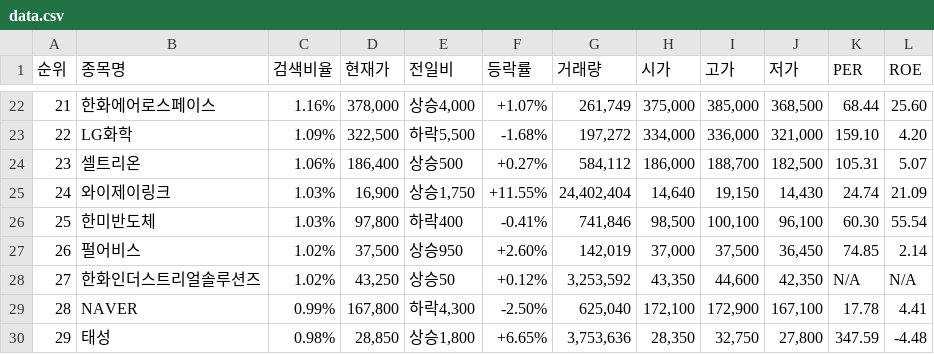
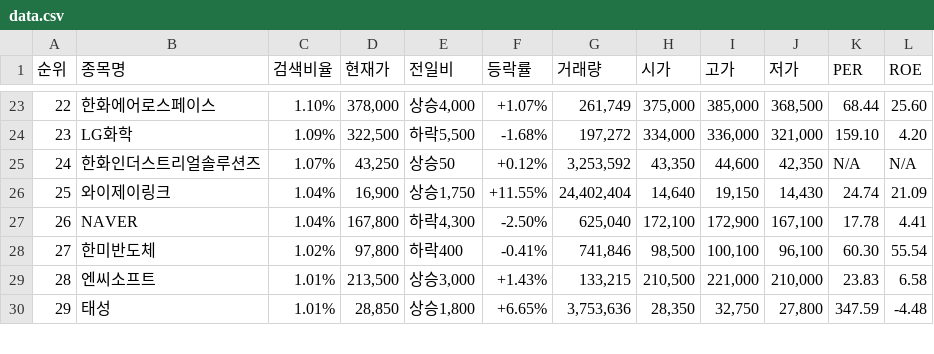
Before and after one commit to onulee/gitnews, a CSV file: data.csv, drawn as a sheet; only a part is shown, gaps mark what is left out; the diff covers the shown part only.

```diff
--- a/data.csv
+++ b/data.csv
@@ -22,9 +23,8 @@
-21,한화에어로스페이스,1.16%,"378,000","상승4,000",+1.07%,"261,749","375,000","385,000","368,500",68.44,25.60
-22,LG화학,1.09%,"322,500","하락5,500",-1.68%,"197,272","334,000","336,000","321,000",159.10,4.20
-23,셀트리온,1.06%,"186,400",상승500,+0.27%,"584,112","186,000","188,700","182,500",105.31,5.07
-24,와이제이링크,1.03%,"16,900","상승1,750",+11.55%,"24,402,404","14,640","19,150","14,430",24.74,21.09
-25,한미반도체,1.03%,"97,800",하락400,-0.41%,"741,846","98,500","100,100","96,100",60.30,55.54
-26,펄어비스,1.02%,"37,500",상승950,+2.60%,"142,019","37,000","37,500","36,450",74.85,2.14
-27,한화인더스트리얼솔루션즈,1.02%,"43,250",상승50,+0.12%,"3,253,592","43,350","44,600","42,350",N/A,N/A
-28,NAVER,0.99%,"167,800","하락4,300",-2.50%,"625,040","172,100","172,900","167,100",17.78,4.41
-29,태성,0.98%,"28,850","상승1,800",+6.65%,"3,753,636","28,350","32,750","27,800",347.59,-4.48
+22,한화에어로스페이스,1.10%,"378,000","상승4,000",+1.07%,"261,749","375,000","385,000","368,500",68.44,25.60
+23,LG화학,1.09%,"322,500","하락5,500",-1.68%,"197,272","334,000","336,000","321,000",159.10,4.20
+24,한화인더스트리얼솔루션즈,1.07%,"43,250",상승50,+0.12%,"3,253,592","43,350","44,600","42,350",N/A,N/A
+25,와이제이링크,1.04%,"16,900","상승1,750",+11.55%,"24,402,404","14,640","19,150","14,430",24.74,21.09
+26,NAVER,1.04%,"167,800","하락4,300",-2.50%,"625,040","172,100","172,900","167,100",17.78,4.41
+27,한미반도체,1.02%,"97,800",하락400,-0.41%,"741,846","98,500","100,100","96,100",60.30,55.54
+28,엔씨소프트,1.01%,"213,500","상승3,000",+1.43%,"133,215","210,500","221,000","210,000",23.83,6.58
+29,태성,1.01%,"28,850","상승1,800",+6.65%,"3,753,636","28,350","32,750","27,800",347.59,-4.48
```
Also changed, not shown: 4 added rows, 3 removed rows and 35 edited cells elsewhere in this file.
